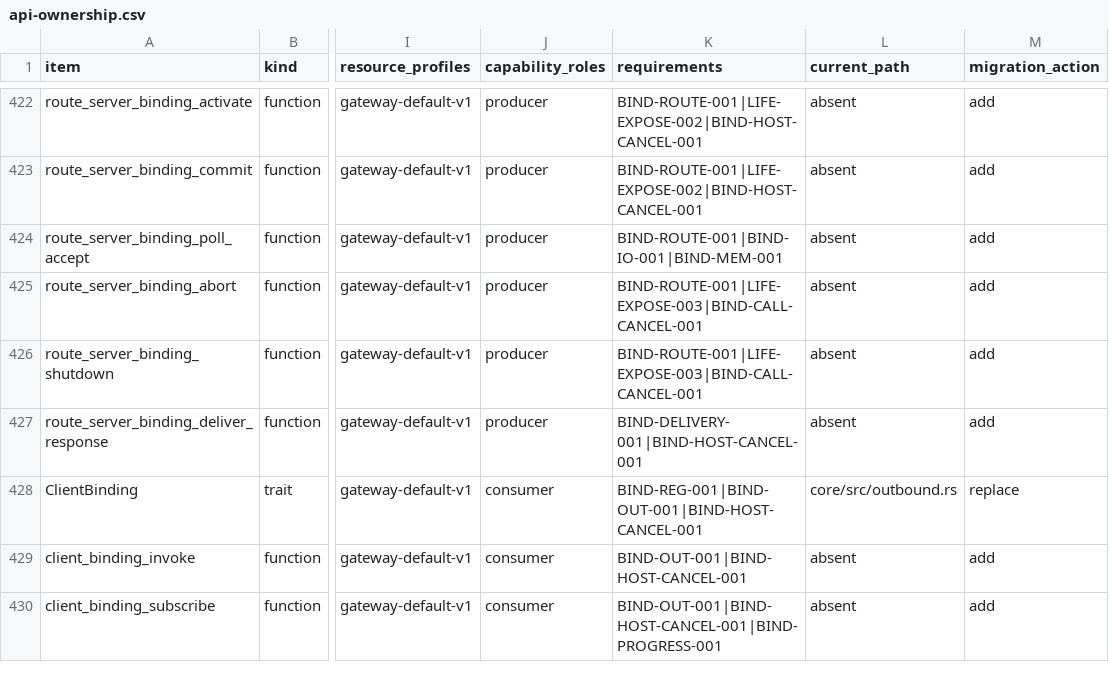
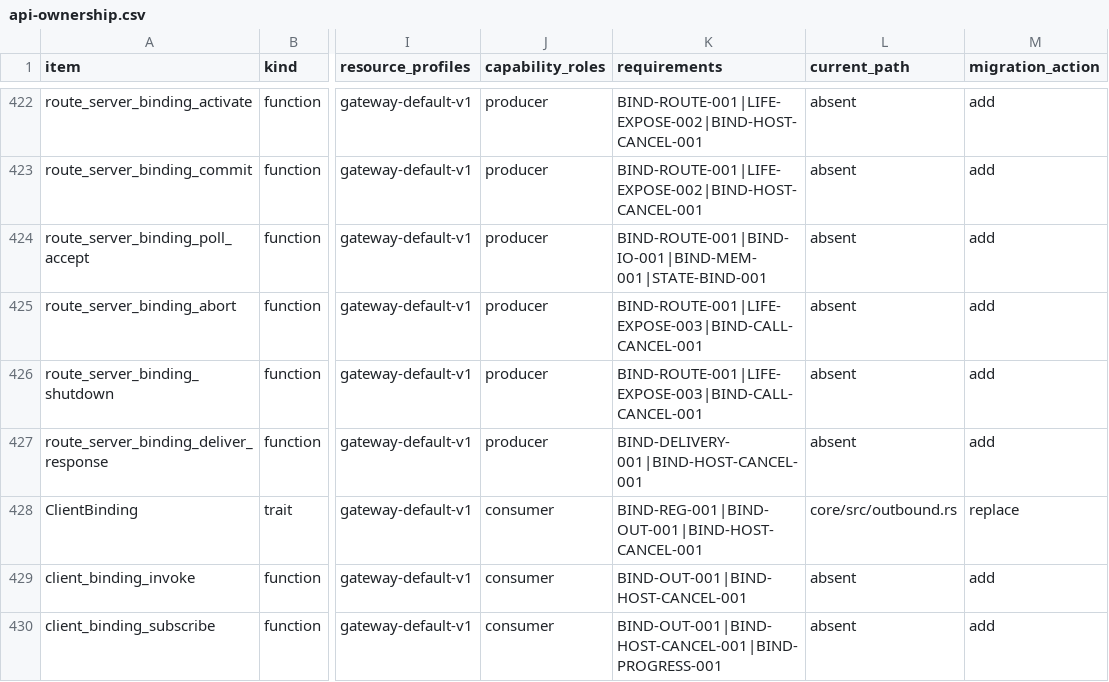
Before and after one commit to yushun1990/clinkz-wot, a CSV file: docs/api-ownership.csv, drawn as a sheet; only a part is shown, gaps mark what is left out; the diff names each change by its address in the sheet, - before the commit and + after, or states it on an @@ line.

```diff
--- a/docs/api-ownership.csv
+++ b/docs/api-ownership.csv
-K424 (requirements): BIND-ROUTE-001|BIND-IO-001|BIND-MEM-001
+K424 (requirements): BIND-ROUTE-001|BIND-IO-001|BIND-MEM-001|STATE-BIND-001
```
Also changed, not shown: 14 other files.
